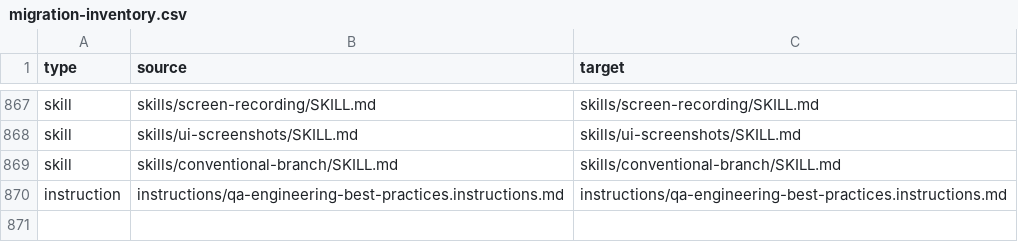
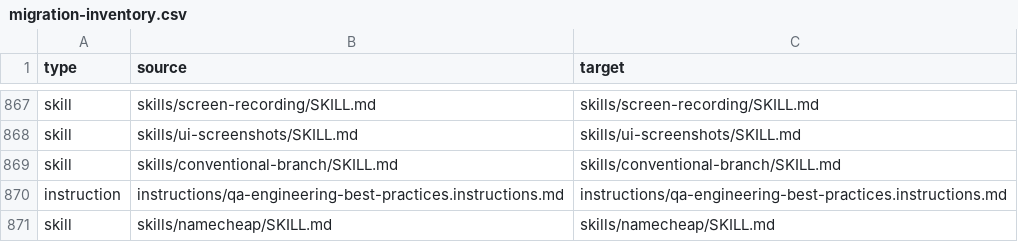
Before and after one commit to jiamaozheng/awesome-claude-code, a CSV file: docs/migration-inventory.csv, drawn as a sheet; only a part is shown, gaps mark what is left out.

```diff
--- a/docs/migration-inventory.csv
+++ b/docs/migration-inventory.csv
@@ -870 +870,2 @@ skill,skills/conventional-branch/SKILL.md,skills/conventional-branch/SKILL.md
 instruction,instructions/qa-engineering-best-practices.instructions.md,instructions/qa-engineering-best-practices.instructions.md
+skill,skills/namecheap/SKILL.md,skills/namecheap/SKILL.md
```
